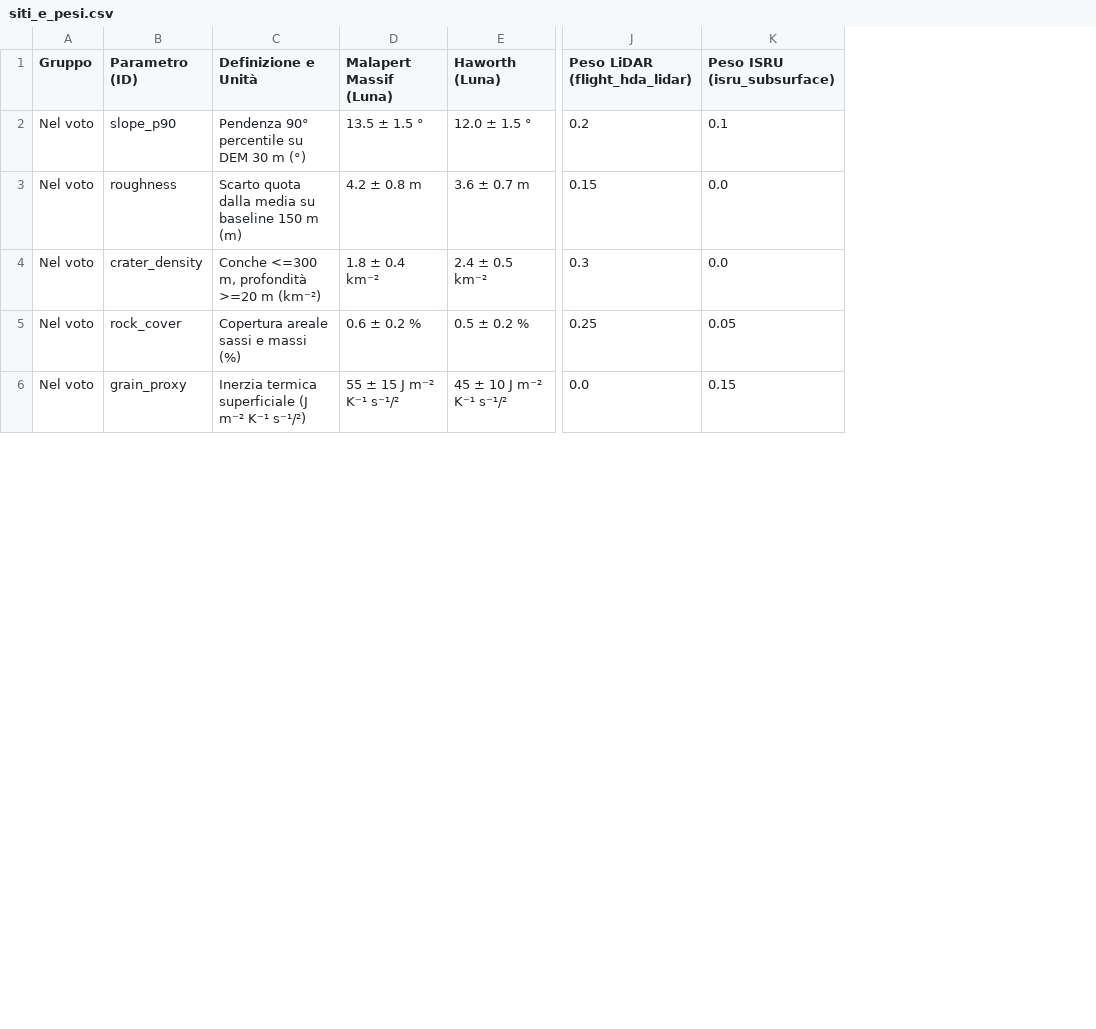
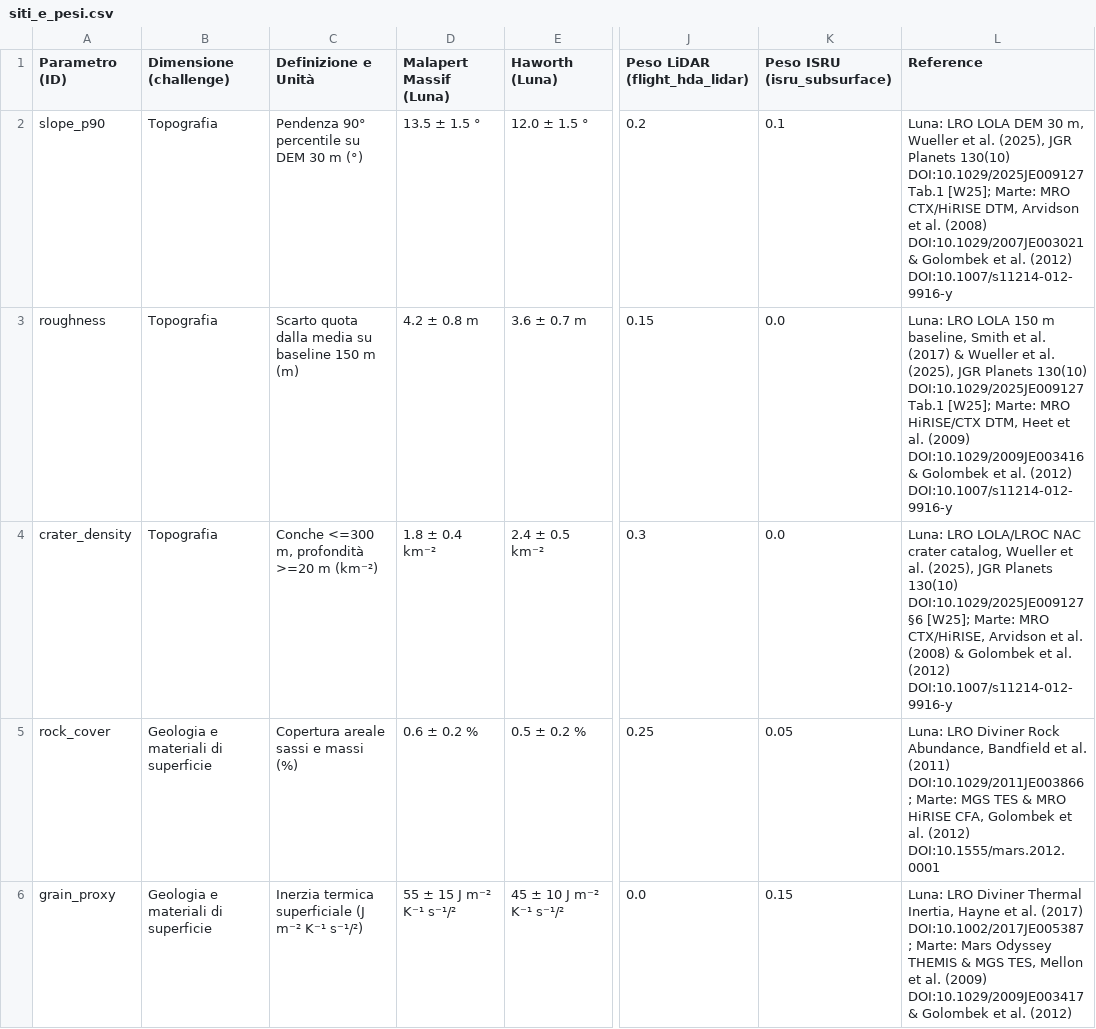
Before and after one commit to teemoteeo/POLENTA, a CSV file: data/config/siti_e_pesi.csv, drawn as a sheet; only a part is shown, gaps mark what is left out; removed rows and columns are numbered as before the commit, all else as after; the diff covers the shown part only; the diff names each change by its address in the sheet, - before the commit and + after, or states it on an @@ line.

```diff
--- a/data/config/siti_e_pesi.csv
+++ b/data/config/siti_e_pesi.csv
-column A (Gruppo), rows 2-6: all Nel voto
+column B (Dimensione (challenge)), rows 2-6: Topografia | Topografia | Topografia | Geologia e materiali di superficie | Geologia e materiali di superficie
+column L (Reference), rows 2-6: Luna: LRO LOLA DEM 30 m, Wueller et al. (2025), JGR Planets 130(10) DOI:10.1029/2025JE009127 Tab.1 [W25]; Marte: MRO CTX/HiRISE DTM, Arvidson et al. (2008) DOI:10.1029/2007JE003021 & Golombek et al. (2012) DOI:10.1007/s11214-012-9916-y | Luna: LRO LOLA 150 m baseline, Smith et al. (2017) & Wueller et al. (2025), JGR Planets 130(10) DOI:10.1029/2025JE009127 Tab.1 [W25]; Marte: MRO HiRISE/CTX DTM, Heet et al. (2009) DOI:10.1029/2009JE003416 & Golombek et al. (2012) DOI:10.1007/s11214-012-9916-y | Luna: LRO LOLA/LROC NAC crater catalog, Wueller et al. (2025), JGR Planets 130(10) DOI:10.1029/2025JE009127 §6 [W25]; Marte: MRO CTX/HiRISE, Arvidson et al. (2008) & Golombek et al. (2012) DOI:10.1007/s11214-012-9916-y | Luna: LRO Diviner Rock Abundance, Bandfield et al. (2011) DOI:10.1029/2011JE003866; Marte: MGS TES & MRO HiRISE CFA, Golombek et al. (2012) DOI:10.1555/mars.2012.0001 | Luna: LRO Diviner Thermal Inertia, Hayne et al. (2017) DOI:10.1002/2017JE005387; Marte: Mars Odyssey THEMIS & MGS TES, Mellon et al. (2009) DOI:10.1029/2009JE003417 & Golombek et al. (2012)
```
Also changed, not shown: 4 edited cells elsewhere in this file, 6 other files.
